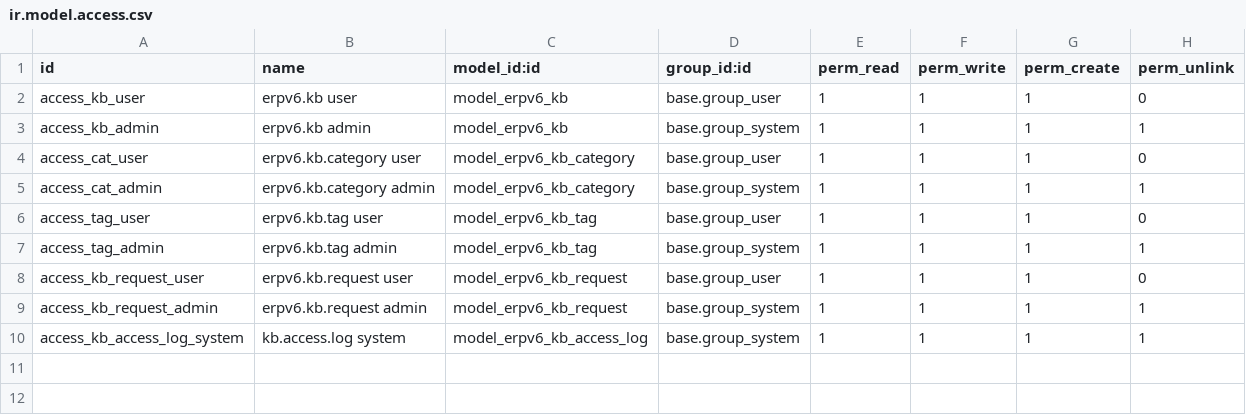
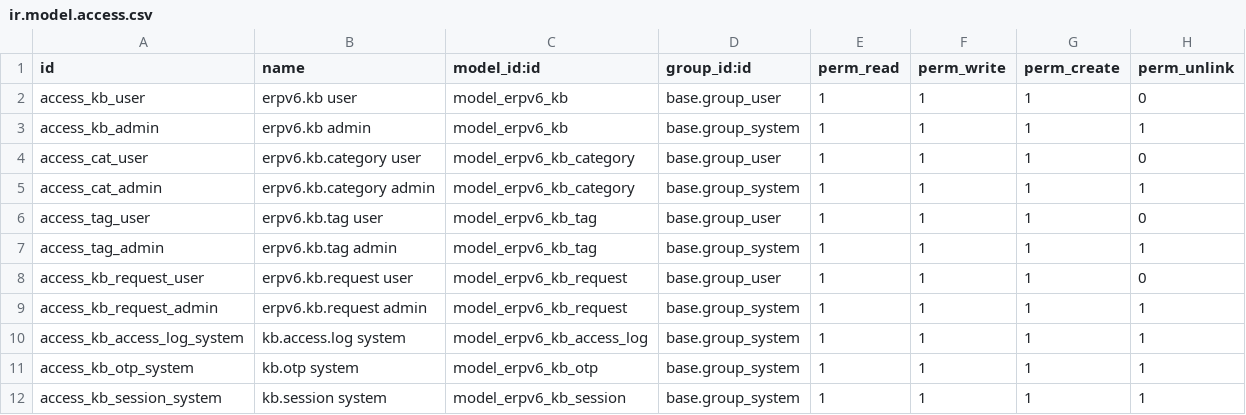
Before and after one commit to denisagrohub/v6-impresa-ai-new, a CSV file: odoo-modules/erpv6_kb/security/ir.model.access.csv, drawn as a sheet; the diff names each change by its address in the sheet, - before the commit and + after, or states it on an @@ line.

Commit message:
wip: C-kb-3b modelli OTP + sessione + endpoint + modali

```diff
--- a/odoo-modules/erpv6_kb/security/ir.model.access.csv
+++ b/odoo-modules/erpv6_kb/security/ir.model.access.csv
+row 11: access_kb_otp_system | kb.otp system | model_erpv6_kb_otp | base.group_system | 1 | 1 | 1 | 1
+row 12: access_kb_session_system | kb.session system | model_erpv6_kb_session | base.group_system | 1 | 1 | 1 | 1
```
Also changed, not shown: 10 other files.
